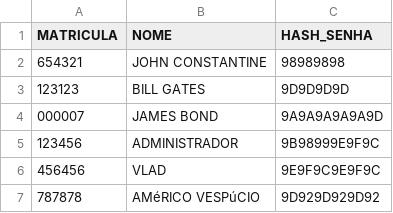
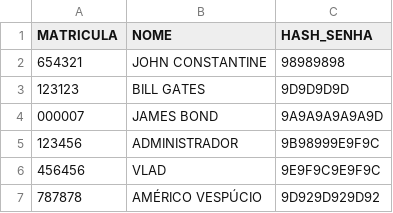
Before and after one commit to issaojr/eco-logica, a CSV file: funcionarios.csv, drawn as a sheet.

Commit message:
Corrige manipulação de caracteres UTF-8 em nomes acentuados
- Implementa função transformar_maiusculo() que manipula diretamente bytes UTF-8
- Configura o console Windows para UTF-8 usando SetConsoleCP/SetConsoleOutputCP
- Remove configuração fallback para CP1252 que causava inconsistências
- Garante funcionamento em ambientes Windows com codificação padrão não-UTF-8

```diff
--- a/funcionarios.csv
+++ b/funcionarios.csv
@@ -6,2 +6,2 @@ MATRICULA,NOME,HASH_SENHA
 456456,VLAD,9E9F9C9E9F9C
-787878,AMéRICO VESPúCIO,9D929D929D92
+787878,AMÉRICO VESPÚCIO,9D929D929D92
```
Also changed, not shown: 3 other files.
